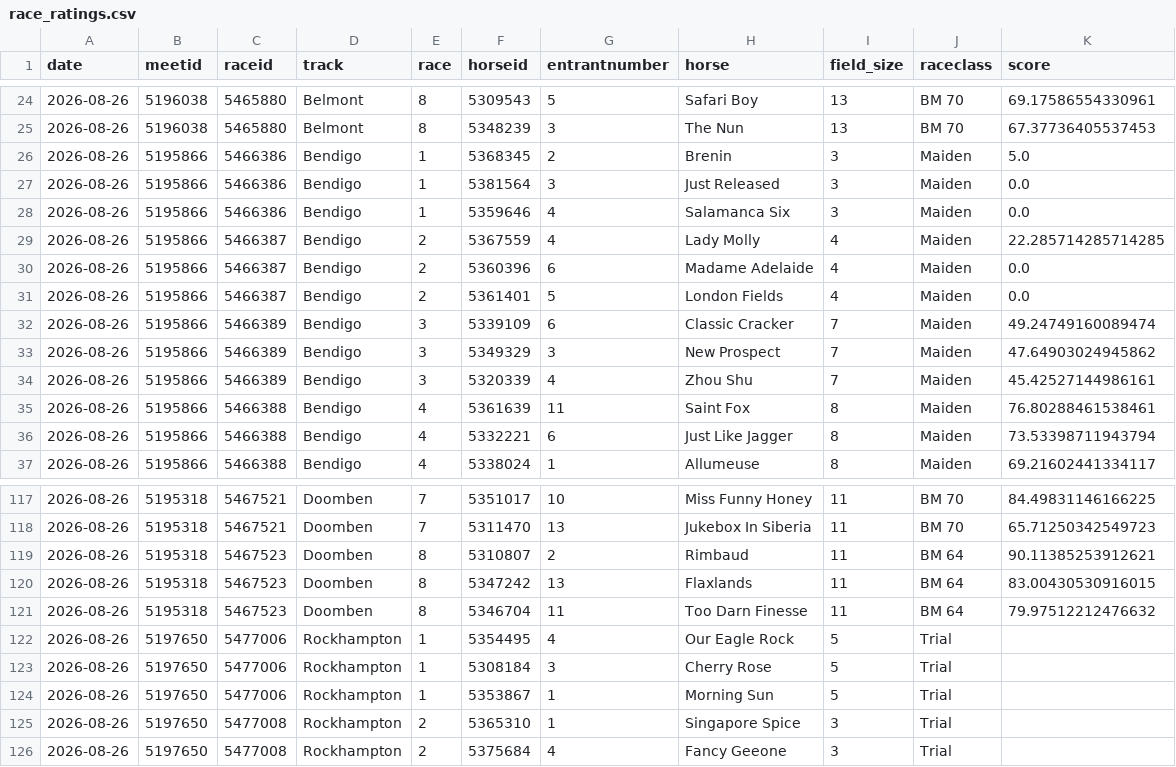
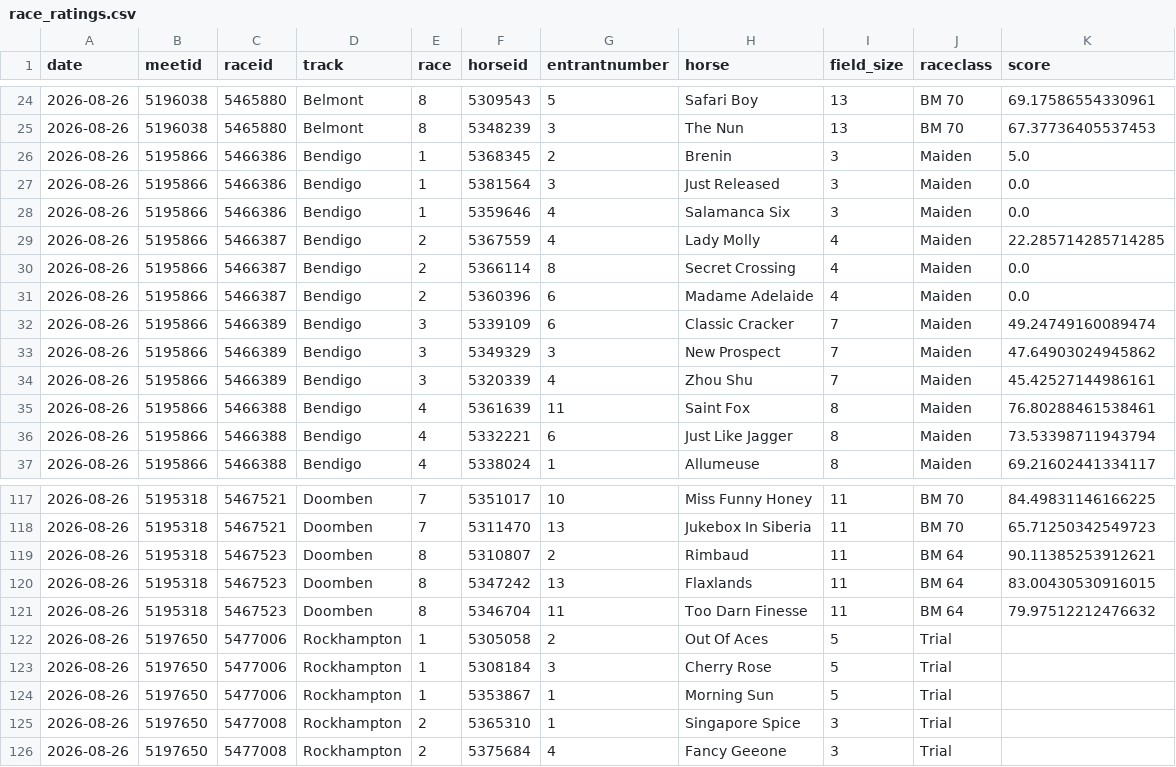
Before and after one commit to danielcappello/trackVision, a CSV file: race_ratings.csv, drawn as a sheet; only a part is shown, gaps mark what is left out.

```diff
--- a/race_ratings.csv
+++ b/race_ratings.csv
@@ -29,4 +29,4 @@ date,meetid,raceid,track,race,horseid,entrantnumber,horse,field_size,raceclass,s
 2026-08-26,5195866,5466387,Bendigo,2,5367559,4,Lady Molly,4,Maiden,22.285714285714285
+2026-08-26,5195866,5466387,Bendigo,2,5366114,8,Secret Crossing,4,Maiden,0.0
 2026-08-26,5195866,5466387,Bendigo,2,5360396,6,Madame Adelaide,4,Maiden,0.0
-2026-08-26,5195866,5466387,Bendigo,2,5361401,5,London Fields,4,Maiden,0.0
 2026-08-26,5195866,5466389,Bendigo,3,5339109,6,Classic Cracker,7,Maiden,49.24749160089474
@@ -121,3 +121,3 @@ date,meetid,raceid,track,race,horseid,entrantnumber,horse,field_size,raceclass,s
 2026-08-26,5195318,5467523,Doomben,8,5346704,11,Too Darn Finesse,11,BM 64,79.97512212476632
-2026-08-26,5197650,5477006,Rockhampton,1,5354495,4,Our Eagle Rock,5,Trial,
+2026-08-26,5197650,5477006,Rockhampton,1,5305058,2,Out Of Aces,5,Trial,
 2026-08-26,5197650,5477006,Rockhampton,1,5308184,3,Cherry Rose,5,Trial,
```
Also changed, not shown: 1 other file.
